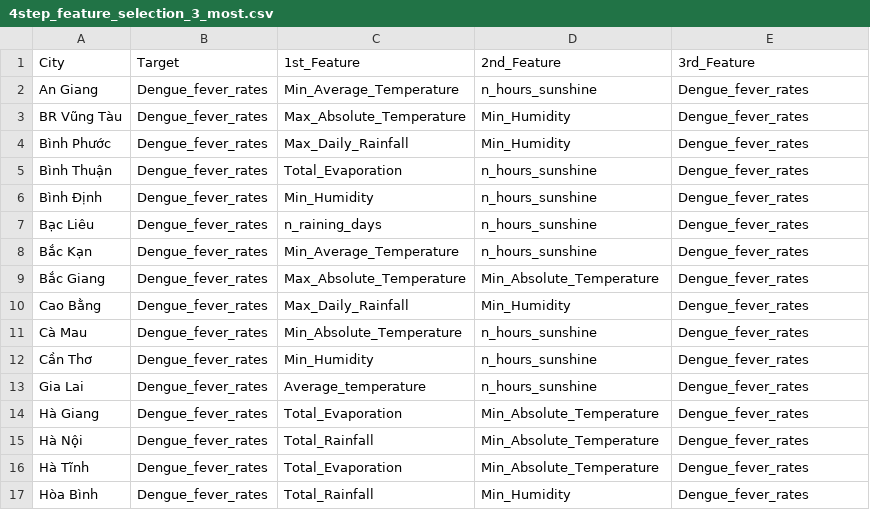
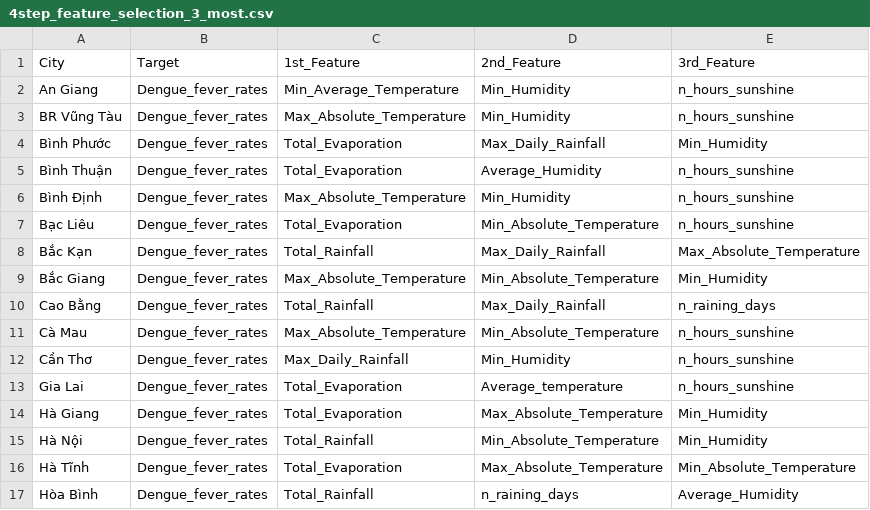
Before and after one commit to NguyenHzviper/OutBreak, a CSV file: data/new_data/DH/feature_selection/4step_feature_selection_3_most.csv, drawn as a sheet; only a part is shown; the diff covers the shown part only.

```diff
--- a/data/new_data/DH/feature_selection/4step_feature_selection_3_most.csv
+++ b/data/new_data/DH/feature_selection/4step_feature_selection_3_most.csv
@@ -1,17 +1,17 @@
 City,Target,1st_Feature,2nd_Feature,3rd_Feature
-An Giang,Dengue_fever_rates,Min_Average_Temperature,n_hours_sunshine,Dengue_fever_rates
-BR Vũng Tàu,Dengue_fever_rates,Max_Absolute_Temperature,Min_Humidity,Dengue_fever_rates
-Bình Phước,Dengue_fever_rates,Max_Daily_Rainfall,Min_Humidity,Dengue_fever_rates
-Bình Thuận,Dengue_fever_rates,Total_Evaporation,n_hours_sunshine,Dengue_fever_rates
-Bình Định,Dengue_fever_rates,Min_Humidity,n_hours_sunshine,Dengue_fever_rates
-Bạc Liêu,Dengue_fever_rates,n_raining_days,n_hours_sunshine,Dengue_fever_rates
-Bắc Kạn,Dengue_fever_rates,Min_Average_Temperature,n_hours_sunshine,Dengue_fever_rates
-Bắc Giang,Dengue_fever_rates,Max_Absolute_Temperature,Min_Absolute_Temperature,Dengue_fever_rates
-Cao Bằng,Dengue_fever_rates,Max_Daily_Rainfall,Min_Humidity,Dengue_fever_rates
-Cà Mau,Dengue_fever_rates,Min_Absolute_Temperature,n_hours_sunshine,Dengue_fever_rates
-Cần Thơ,Dengue_fever_rates,Min_Humidity,n_hours_sunshine,Dengue_fever_rates
-Gia Lai,Dengue_fever_rates,Average_temperature,n_hours_sunshine,Dengue_fever_rates
-Hà Giang,Dengue_fever_rates,Total_Evaporation,Min_Absolute_Temperature,Dengue_fever_rates
-Hà Nội,Dengue_fever_rates,Total_Rainfall,Min_Absolute_Temperature,Dengue_fever_rates
-Hà Tĩnh,Dengue_fever_rates,Total_Evaporation,Min_Absolute_Temperature,Dengue_fever_rates
-Hòa Bình,Dengue_fever_rates,Total_Rainfall,Min_Humidity,Dengue_fever_rates
+An Giang,Dengue_fever_rates,Min_Average_Temperature,Min_Humidity,n_hours_sunshine
+BR Vũng Tàu,Dengue_fever_rates,Max_Absolute_Temperature,Min_Humidity,n_hours_sunshine
+Bình Phước,Dengue_fever_rates,Total_Evaporation,Max_Daily_Rainfall,Min_Humidity
+Bình Thuận,Dengue_fever_rates,Total_Evaporation,Average_Humidity,n_hours_sunshine
+Bình Định,Dengue_fever_rates,Max_Absolute_Temperature,Min_Humidity,n_hours_sunshine
+Bạc Liêu,Dengue_fever_rates,Total_Evaporation,Min_Absolute_Temperature,n_hours_sunshine
+Bắc Kạn,Dengue_fever_rates,Total_Rainfall,Max_Daily_Rainfall,Max_Absolute_Temperature
+Bắc Giang,Dengue_fever_rates,Max_Absolute_Temperature,Min_Absolute_Temperature,Min_Humidity
+Cao Bằng,Dengue_fever_rates,Total_Rainfall,Max_Daily_Rainfall,n_raining_days
+Cà Mau,Dengue_fever_rates,Max_Absolute_Temperature,Min_Absolute_Temperature,n_hours_sunshine
+Cần Thơ,Dengue_fever_rates,Max_Daily_Rainfall,Min_Humidity,n_hours_sunshine
+Gia Lai,Dengue_fever_rates,Total_Evaporation,Average_temperature,n_hours_sunshine
+Hà Giang,Dengue_fever_rates,Total_Evaporation,Max_Absolute_Temperature,Min_Humidity
+Hà Nội,Dengue_fever_rates,Total_Rainfall,Min_Absolute_Temperature,Min_Humidity
+Hà Tĩnh,Dengue_fever_rates,Total_Evaporation,Max_Absolute_Temperature,Min_Absolute_Temperature
+Hòa Bình,Dengue_fever_rates,Total_Rainfall,n_raining_days,Average_Humidity
```
Also changed, not shown: 83 edited cells elsewhere in this file, data/new_data/DH/feature_selection/1step_feature_selection_3_most.csv, data/new_data/DH/feature_selection/2step_feature_selection_3_most.csv, 32 other files.
